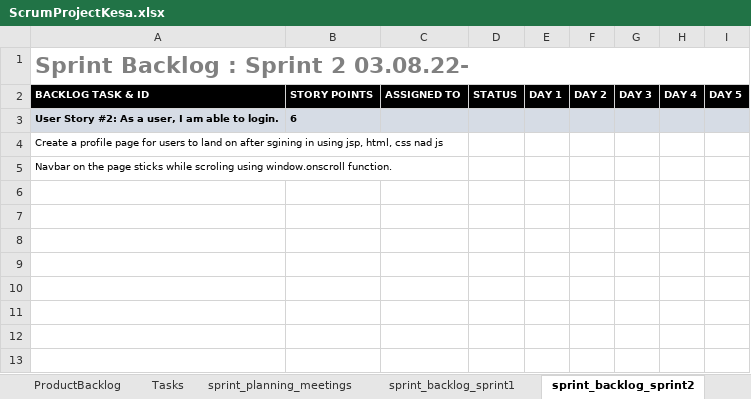
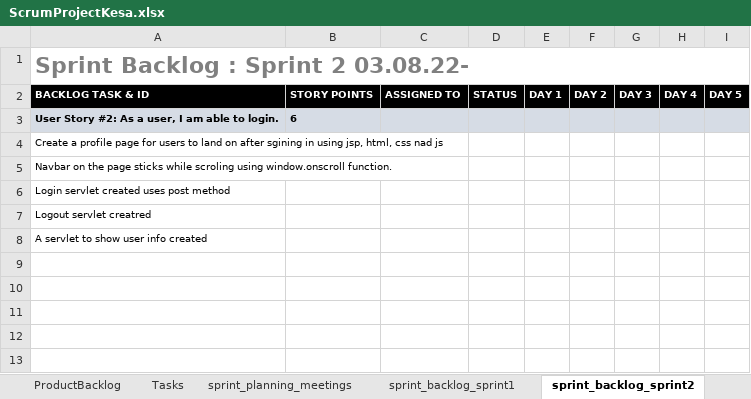
Before and after one commit to BasilOmsha/ProjectKesa, an Excel workbook: ScrumProjectKesa.xlsx, sheet sprint_backlog_sprint2, drawn as a sheet; only a part is shown; values as stored, in another font and other column widths than the file's, no borders; the diff names each change by its address in the sheet, - before the commit and + after, or states it on an @@ line.

Commit message:
Login servlet created uses post method, Logout servlet creatred, A servlet to show user info created, updates to profile.jsp

```diff
--- a/ScrumProjectKesa.xlsx (sheet sprint_backlog_sprint2)
+++ b/ScrumProjectKesa.xlsx (sheet sprint_backlog_sprint2)
-A6 (BACKLOG TASK & ID): (empty)
+A6 (BACKLOG TASK & ID): Login servlet created uses post method
-A7 (BACKLOG TASK & ID): (empty)
+A7 (BACKLOG TASK & ID): Logout servlet creatred
-A8 (BACKLOG TASK & ID): (empty)
+A8 (BACKLOG TASK & ID): A servlet to show user info created
```
Also changed, not shown: 20 other files.
